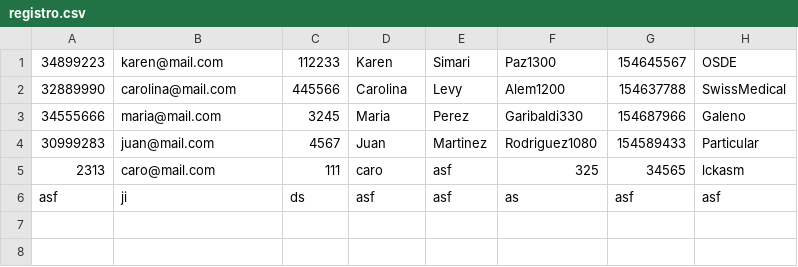
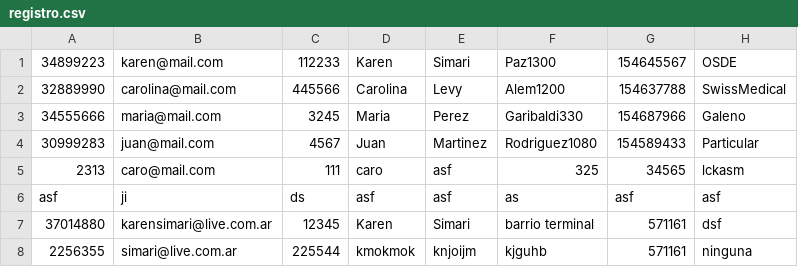
Before and after one commit to carolinalevy/PGNest, a CSV file: resources/registro.csv, drawn as a sheet.

```diff
--- a/resources/registro.csv
+++ b/resources/registro.csv
@@ -6 +6,3 @@
 asf,ji,ds,asf,asf,as,asf,asf
+37014880,karensimari@live.com.ar,12345,Karen,Simari,barrio terminal,571161,dsf
+2256355,simari@live.com.ar,225544,kmokmok,knjoijm,kjguhb,571161,ninguna
```
Also changed, not shown: 3 other files.
